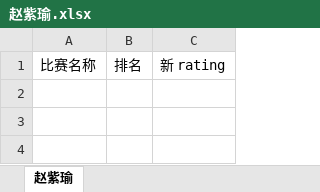
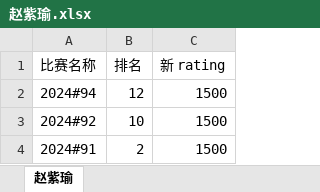
Before and after one commit to chengyiwei/calculate_scores, an Excel workbook: files/member_record/赵紫瑜.xlsx, sheet 赵紫瑜, drawn as a sheet; values as stored, in another font and other column widths than the file's, no borders; the diff names each change by its address in the sheet, - before the commit and + after, or states it on an @@ line.

```diff
--- a/files/member_record/赵紫瑜.xlsx (sheet 赵紫瑜)
+++ b/files/member_record/赵紫瑜.xlsx (sheet 赵紫瑜)
+row 2: 2024#94 | 12 | 1500
+row 3: 2024#92 | 10 | 1500
+row 4: 2024#91 | 2 | 1500
```
Also changed, not shown: files/contests/2024#90.xlsx, files/contests/2024#91.xlsx, 38 other files.
